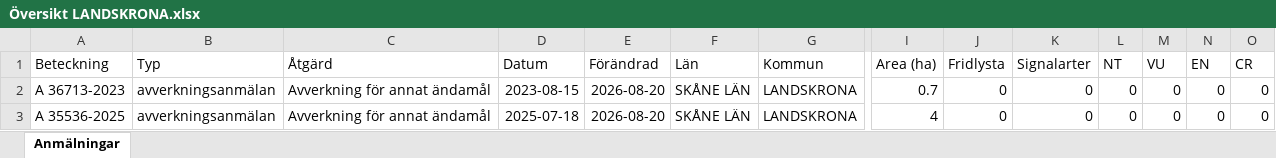
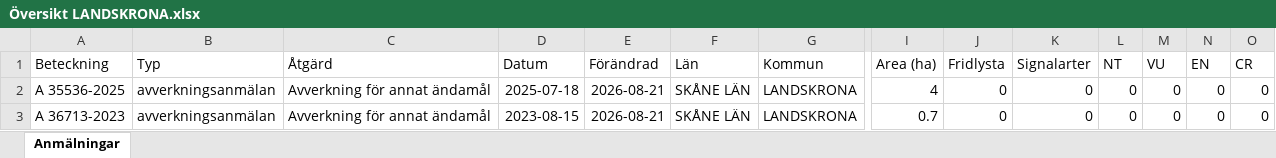
Before and after one commit to klasma/Logging_1282, an Excel workbook: Översikt LANDSKRONA.xlsx, sheet Anmälningar, drawn as a sheet; only a part is shown, gaps mark what is left out; values as stored, in another font and other column widths than the file's, no borders; removed rows and columns are numbered as before the commit, all else as after; rows hold the shown columns only; the diff names each change by its address in the sheet, - before the commit and + after, or states it on an @@ line.

```diff
--- a/Översikt LANDSKRONA.xlsx (sheet Anmälningar)
+++ b/Översikt LANDSKRONA.xlsx (sheet Anmälningar)
-row 2: A 36713-2023 | avverkningsanmälan | Avverkning för annat ändamål | 2023-08-15 | 2026-08-20 | SKÅNE LÄN | LANDSKRONA | 0.7 | 0 | 0 | 0 | 0 | 0 | 0
-E2 (Förändrad): 2026-08-20
+E2 (Förändrad): 2026-08-21
+row 3: A 36713-2023 | avverkningsanmälan | Avverkning för annat ändamål | 2023-08-15 | 2026-08-21 | SKÅNE LÄN | LANDSKRONA | 0.7 | 0 | 0 | 0 | 0 | 0 | 0
```
Also changed, not shown: 1 other file.
